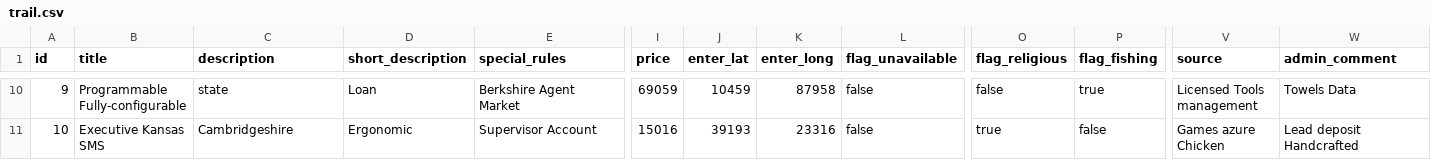
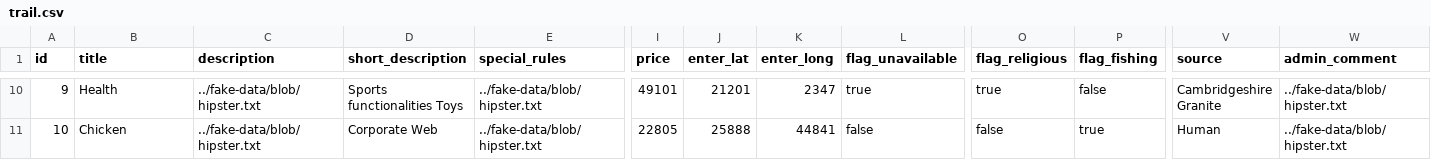
Before and after one commit to mikhailzelianko/hopit-admin-angular, a CSV file: src/main/resources/config/liquibase/fake-data/trail.csv, drawn as a sheet; only a part is shown, gaps mark what is left out; the diff covers the shown part only; the diff names each change by its address in the sheet, - before the commit and + after, or states it on an @@ line.

```diff
--- a/src/main/resources/config/liquibase/fake-data/trail.csv
+++ b/src/main/resources/config/liquibase/fake-data/trail.csv
-B10 (title): Programmable Fully-configurable
+B10 (title): Health
-C10 (description): state
+C10 (description): ../fake-data/blob/hipster.txt
-D10 (short_description): Loan
+D10 (short_description): Sports functionalities Toys
-E10 (special_rules): Berkshire Agent Market
+E10 (special_rules): ../fake-data/blob/hipster.txt
-I10 (price): 69059
+I10 (price): 49101
-J10 (enter_lat): 10459
+J10 (enter_lat): 21201
-K10 (enter_long): 87958
+K10 (enter_long): 2347
-L10 (flag_unavailable): false
+L10 (flag_unavailable): true
-O10 (flag_religious): false
+O10 (flag_religious): true
-P10 (flag_fishing): true
+P10 (flag_fishing): false
-V10 (source): Licensed Tools management
+V10 (source): Cambridgeshire Granite
-W10 (admin_comment): Towels Data
+W10 (admin_comment): ../fake-data/blob/hipster.txt
-B11 (title): Executive Kansas SMS
+B11 (title): Chicken
-C11 (description): Cambridgeshire
+C11 (description): ../fake-data/blob/hipster.txt
-D11 (short_description): Ergonomic
+D11 (short_description): Corporate Web
-E11 (special_rules): Supervisor Account
+E11 (special_rules): ../fake-data/blob/hipster.txt
-I11 (price): 15016
+I11 (price): 22805
-J11 (enter_lat): 39193
+J11 (enter_lat): 25888
-K11 (enter_long): 23316
+K11 (enter_long): 44841
-O11 (flag_religious): true
+O11 (flag_religious): false
-P11 (flag_fishing): false
+P11 (flag_fishing): true
-V11 (source): Games azure Chicken
+V11 (source): Human
-W11 (admin_comment): Lead deposit Handcrafted
+W11 (admin_comment): ../fake-data/blob/hipster.txt
```
Also changed, not shown: 122 edited cells elsewhere in this file, 6 other files.
